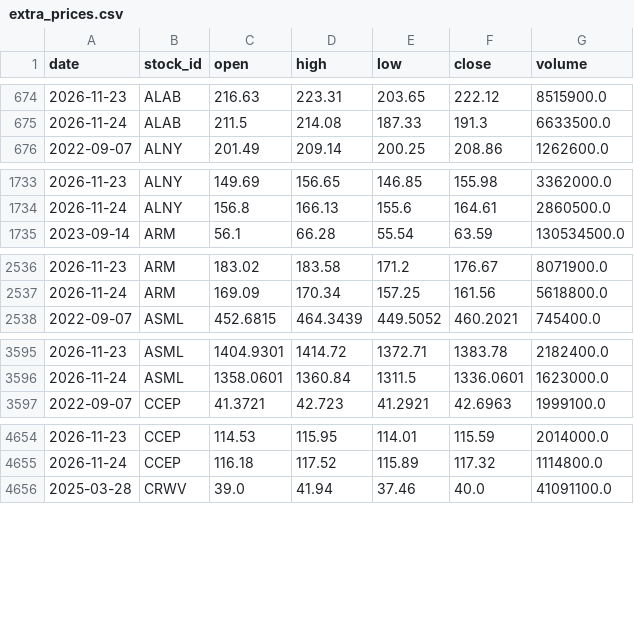
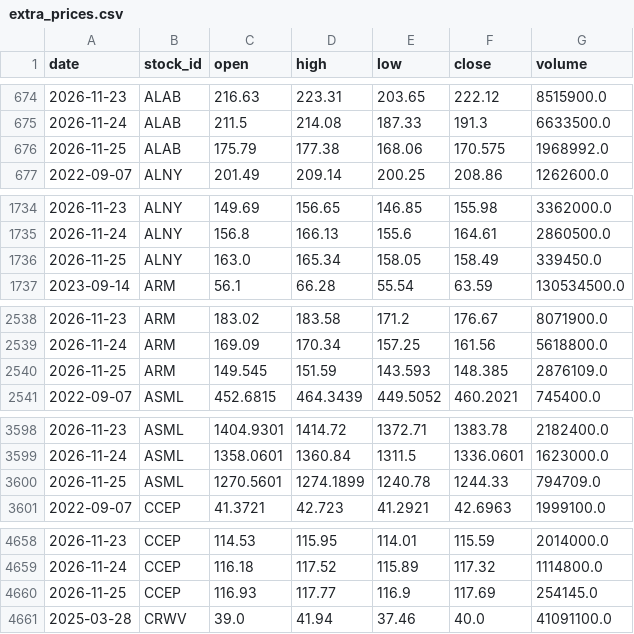
Before and after one commit to LiSh-chen/ForClaude, a CSV file: stock-derby/data/extra_prices.csv, drawn as a sheet; only a part is shown, gaps mark what is left out; the diff covers the shown part only.

```diff
--- a/stock-derby/data/extra_prices.csv
+++ b/stock-derby/data/extra_prices.csv
@@ -675,2 +675,3 @@ date,stock_id,open,high,low,close,volume
 2026-11-24,ALAB,211.5,214.08,187.33,191.3,6633500.0
+2026-11-25,ALAB,175.79,177.38,168.06,170.575,1968992.0
 2022-09-07,ALNY,201.49,209.14,200.25,208.86,1262600.0
@@ -1734,2 +1735,3 @@ date,stock_id,open,high,low,close,volume
 2026-11-24,ALNY,156.8,166.13,155.6,164.61,2860500.0
+2026-11-25,ALNY,163.0,165.34,158.05,158.49,339450.0
 2023-09-14,ARM,56.1,66.28,55.54,63.59,130534500.0
@@ -2537,2 +2539,3 @@ date,stock_id,open,high,low,close,volume
 2026-11-24,ARM,169.09,170.34,157.25,161.56,5618800.0
+2026-11-25,ARM,149.545,151.59,143.593,148.385,2876109.0
 2022-09-07,ASML,452.6815,464.3439,449.5052,460.2021,745400.0
@@ -3596,2 +3599,3 @@ date,stock_id,open,high,low,close,volume
 2026-11-24,ASML,1358.0601,1360.84,1311.5,1336.0601,1623000.0
+2026-11-25,ASML,1270.5601,1274.1899,1240.78,1244.33,794709.0
 2022-09-07,CCEP,41.3721,42.723,41.2921,42.6963,1999100.0
@@ -4655,2 +4659,3 @@ date,stock_id,open,high,low,close,volume
 2026-11-24,CCEP,116.18,117.52,115.89,117.32,1114800.0
+2026-11-25,CCEP,116.93,117.77,116.9,117.69,254145.0
 2025-03-28,CRWV,39.0,41.94,37.46,40.0,41091100.0
```
Also changed, not shown: 10 added rows elsewhere in this file, 1 other file.
